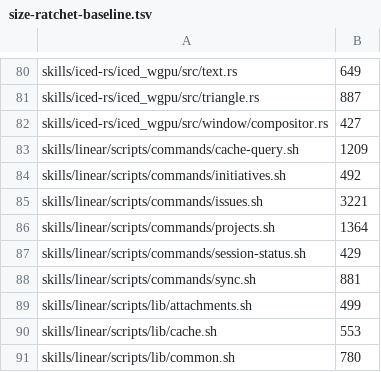
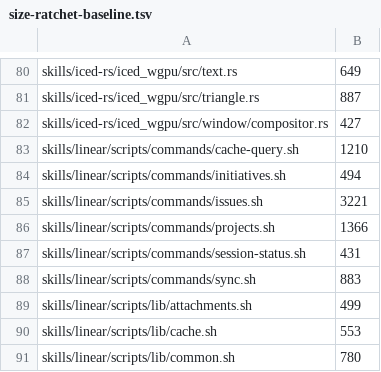
Before and after one commit to juicetin/kendex, a TSV file: tools/size-ratchet-baseline.tsv, drawn as a sheet; only a part is shown, gaps mark what is left out.

```diff
--- a/tools/size-ratchet-baseline.tsv
+++ b/tools/size-ratchet-baseline.tsv
@@ -82,8 +82,8 @@ skills/iced-rs/iced_wgpu/src/triangle.rs	887
 skills/iced-rs/iced_wgpu/src/window/compositor.rs	427
-skills/linear/scripts/commands/cache-query.sh	1209
-skills/linear/scripts/commands/initiatives.sh	492
+skills/linear/scripts/commands/cache-query.sh	1210
+skills/linear/scripts/commands/initiatives.sh	494
 skills/linear/scripts/commands/issues.sh	3221
-skills/linear/scripts/commands/projects.sh	1364
-skills/linear/scripts/commands/session-status.sh	429
-skills/linear/scripts/commands/sync.sh	881
+skills/linear/scripts/commands/projects.sh	1366
+skills/linear/scripts/commands/session-status.sh	431
+skills/linear/scripts/commands/sync.sh	883
 skills/linear/scripts/lib/attachments.sh	499
```
Also changed, not shown: 34 other files.
